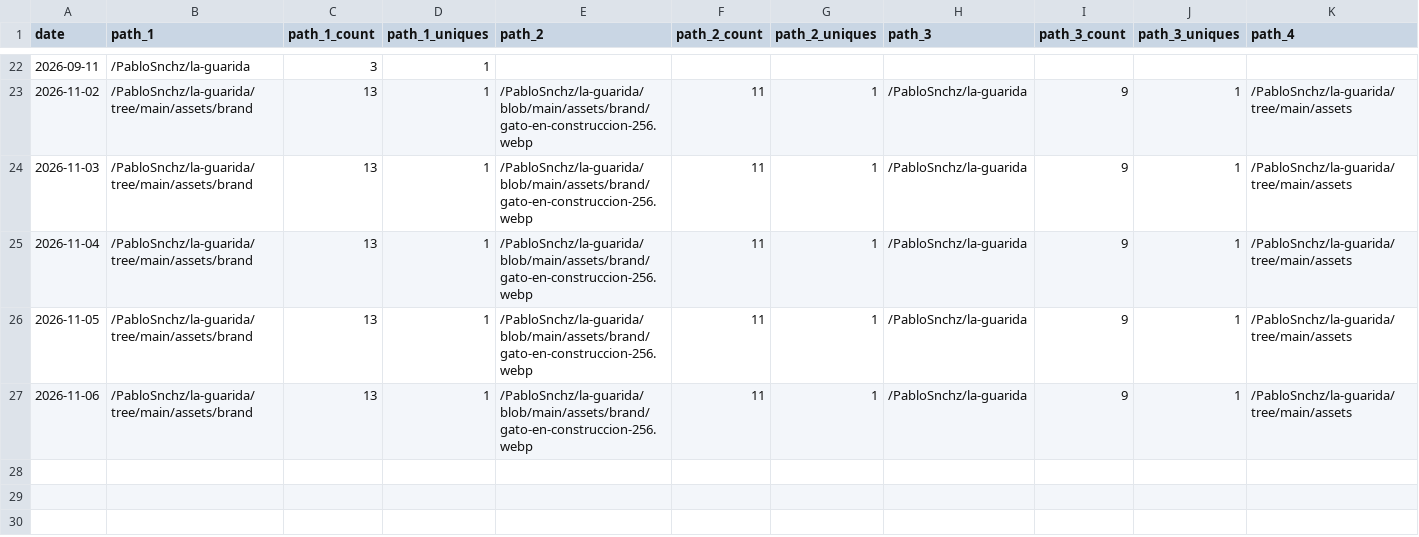
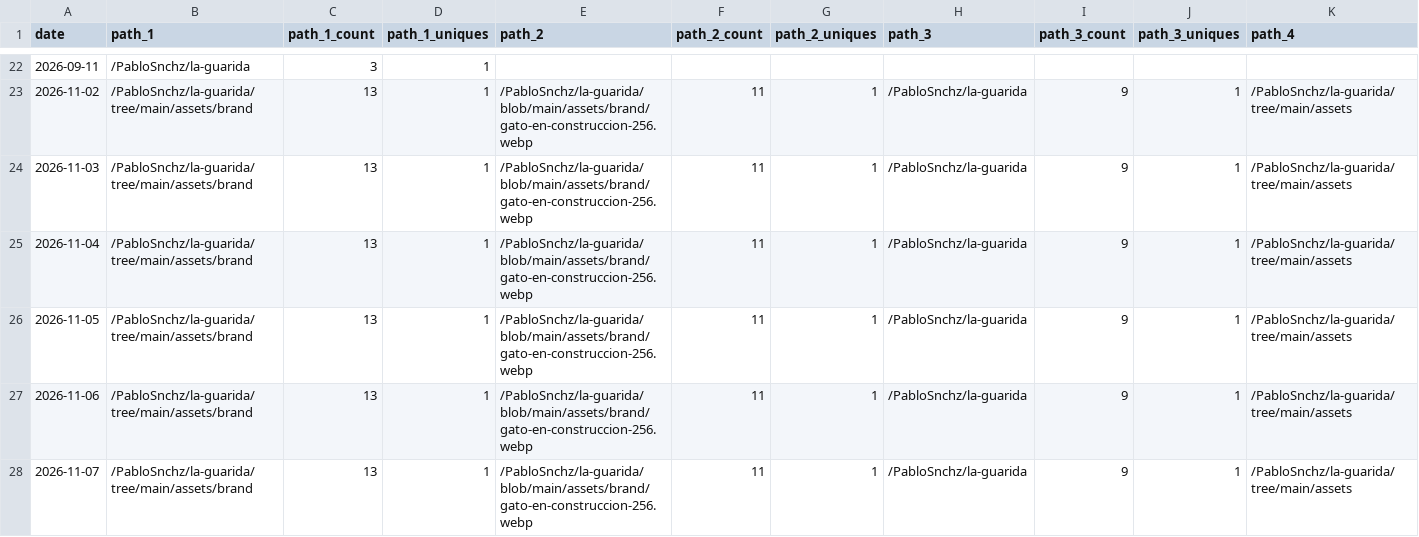
Before and after one commit to PabloSnchz/github-repo-traffic-stats, a CSV file: data/github_paths/la-guarida.csv, drawn as a sheet; only a part is shown, gaps mark what is left out; rows hold the shown columns only; the diff names each change by its address in the sheet, - before the commit and + after, or states it on an @@ line.

Commit message:
data update

```diff
--- a/data/github_paths/la-guarida.csv
+++ b/data/github_paths/la-guarida.csv
+row 28: 2026-11-07 | /PabloSnchz/la-guarida/tree/main/assets/brand | 13 | 1 | /PabloSnchz/la-guarida/blob/main/assets/brand/gato-en-construccion-256.webp | 11 | 1 | /PabloSnchz/la-guarida | 9 | 1 | /PabloSnchz/la-guarida/tree/main/assets
```
Also changed, not shown: data/github_paths/gw2-factory-dev.csv, data/github_paths/gw2-wallet-ligero.csv, 5 other files.
